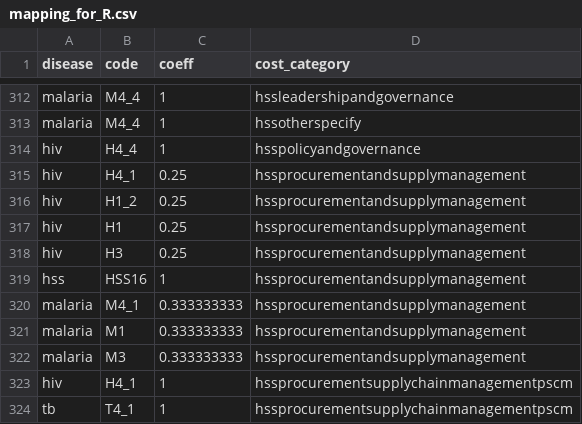
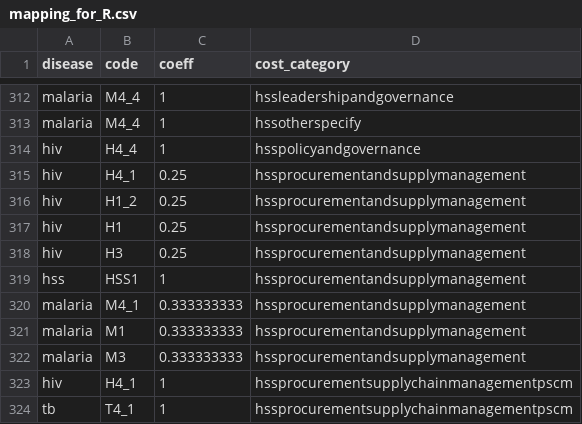
Before and after one commit to ihmeuw/gf, a CSV file: resource_tracking/prep/mapping_for_R.csv, drawn as a sheet; only a part is shown, gaps mark what is left out.

Commit message:
clean up prep and graphing code

```diff
--- a/resource_tracking/prep/mapping_for_R.csv
+++ b/resource_tracking/prep/mapping_for_R.csv
@@ -319,3 +319,3 @@ hiv,H1,0.25,hssprocurementandsupplymanagement
 hiv,H3,0.25,hssprocurementandsupplymanagement
-hss,HSS16,1,hssprocurementandsupplymanagement
+hss,HSS1,1,hssprocurementandsupplymanagement
 malaria,M4_1,0.333333333,hssprocurementandsupplymanagement
```
Also changed, not shown: 3 other files.
